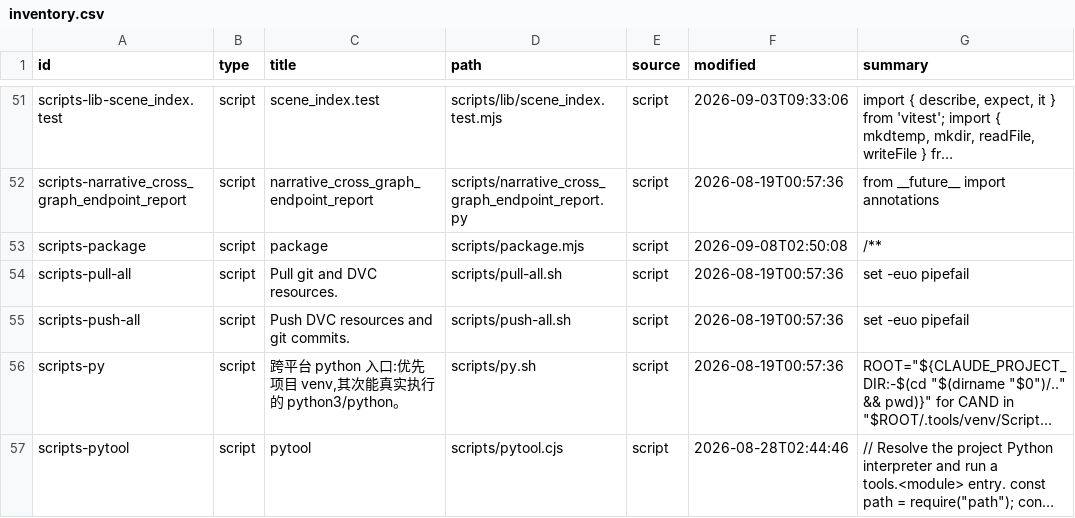
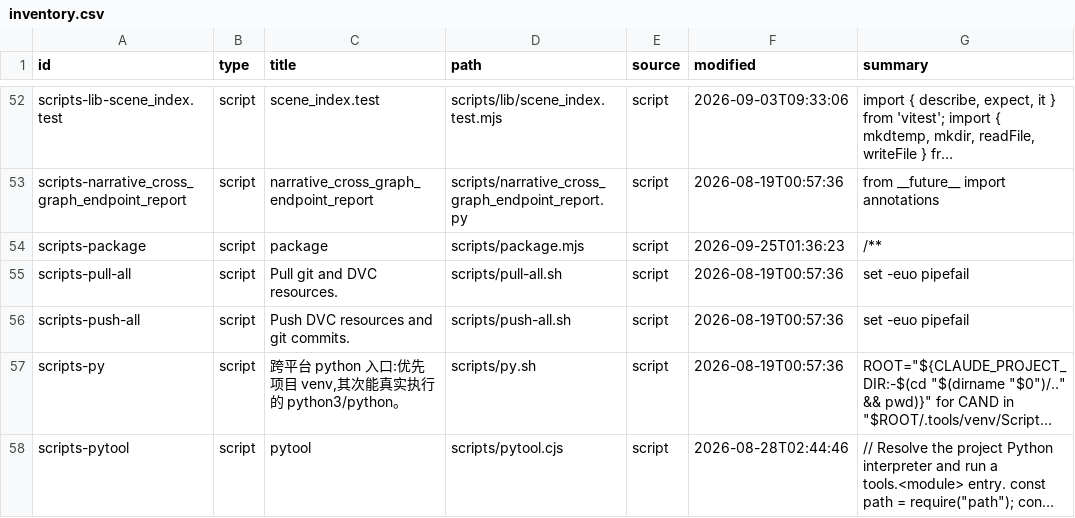
Before and after one commit to wubugui/GameDraft, a CSV file: tools/skill_workflow_governance/out/inventory.csv, drawn as a sheet; only a part is shown, gaps mark what is left out; long unchanged cells end in …; addresses are those after the commit; the diff covers the shown part only; the diff names each change by its address in the sheet, - before the commit and + after, or states it on an @@ line.

```diff
--- a/tools/skill_workflow_governance/out/inventory.csv
+++ b/tools/skill_workflow_governance/out/inventory.csv
-F54 (modified): 2026-09-08T02:50:08
+F54 (modified): 2026-09-25T01:36:23
```
Also changed, not shown: 6 added rows and 2 edited cells elsewhere in this file, 50 other files.
